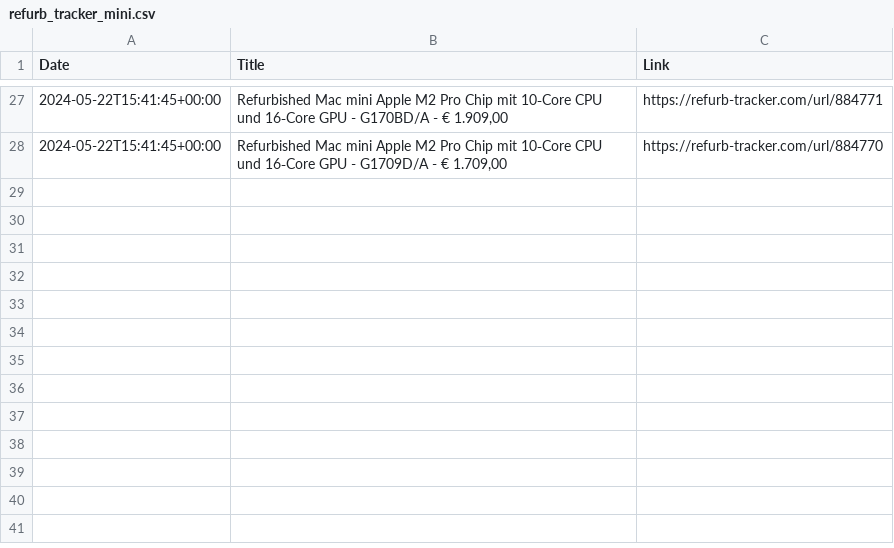
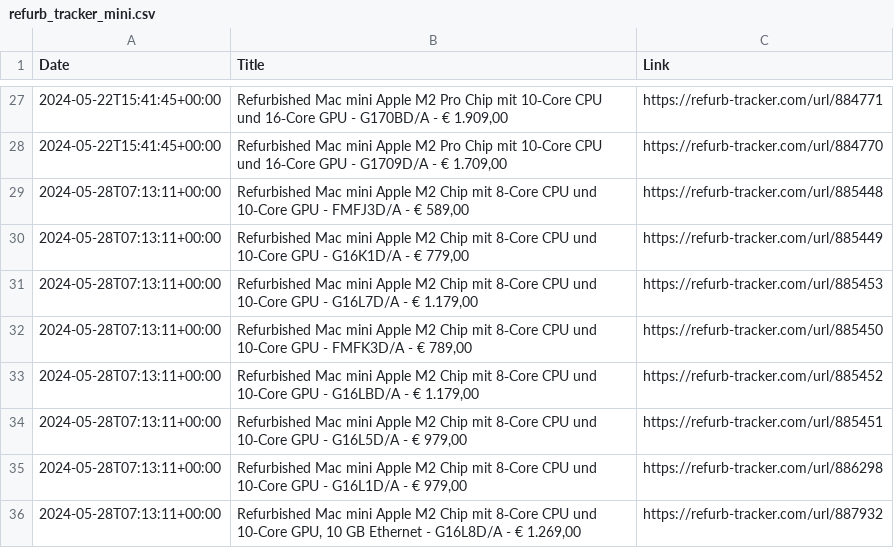
Before and after one commit to felconmar/refurb-tracker-history, a CSV file: data/at/refurb_tracker_mini.csv, drawn as a sheet; only a part is shown, gaps mark what is left out; the diff names each change by its address in the sheet, - before the commit and + after, or states it on an @@ line.

```diff
--- a/data/at/refurb_tracker_mini.csv
+++ b/data/at/refurb_tracker_mini.csv
+row 29: 2024-05-28T07:13:11+00:00 | Refurbished Mac mini Apple M2 Chip mit 8‑Core CPU und 10‑Core GPU - FMFJ3D/A - € 589,00 | https://refurb-tracker.com/url/885448
+row 30: 2024-05-28T07:13:11+00:00 | Refurbished Mac mini Apple M2 Chip mit 8‑Core CPU und 10‑Core GPU - G16K1D/A - € 779,00 | https://refurb-tracker.com/url/885449
+row 31: 2024-05-28T07:13:11+00:00 | Refurbished Mac mini Apple M2 Chip mit 8‑Core CPU und 10‑Core GPU - G16L7D/A - € 1.179,00 | https://refurb-tracker.com/url/885453
+row 32: 2024-05-28T07:13:11+00:00 | Refurbished Mac mini Apple M2 Chip mit 8‑Core CPU und 10‑Core GPU - FMFK3D/A - € 789,00 | https://refurb-tracker.com/url/885450
+row 33: 2024-05-28T07:13:11+00:00 | Refurbished Mac mini Apple M2 Chip mit 8‑Core CPU und 10‑Core GPU - G16LBD/A - € 1.179,00 | https://refurb-tracker.com/url/885452
+row 34: 2024-05-28T07:13:11+00:00 | Refurbished Mac mini Apple M2 Chip mit 8‑Core CPU und 10‑Core GPU - G16L5D/A - € 979,00 | https://refurb-tracker.com/url/885451
+row 35: 2024-05-28T07:13:11+00:00 | Refurbished Mac mini Apple M2 Chip mit 8‑Core CPU und 10‑Core GPU - G16L1D/A - € 979,00 | https://refurb-tracker.com/url/886298
+row 36: 2024-05-28T07:13:11+00:00 | Refurbished Mac mini Apple M2 Chip mit 8‑Core CPU und 10‑Core GPU, 10 GB Ethernet - G16L8D/A - € 1.269,00 | https://refurb-tracker.com/url/887932
```
Also changed, not shown: data/ch/refurb_tracker_mini.csv, data/cx/refurb_tracker_mini.csv, 8 other files.
